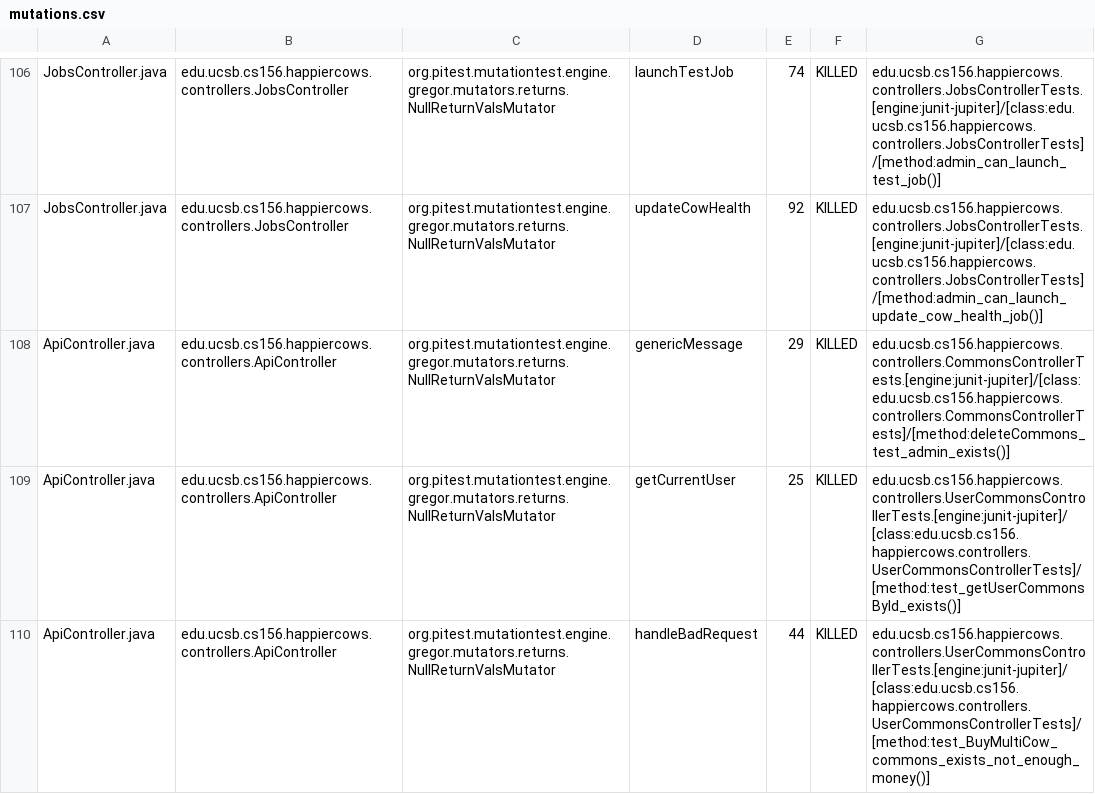
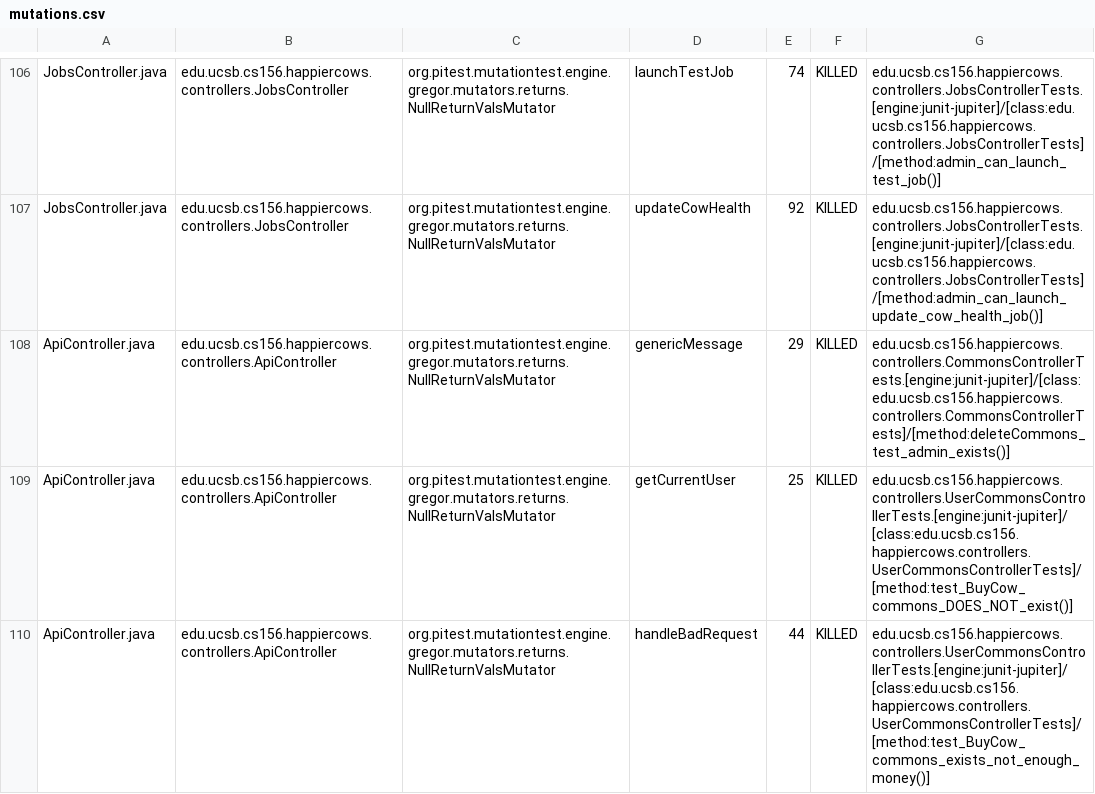
Before and after one commit to ucsb-cs156-s23/proj-happycows-s23-6pm-2, a CSV file: pitest/mutations.csv, drawn as a sheet; only a part is shown, gaps mark what is left out; the diff covers the shown part only.

Commit message:
Deploying to gh-pages from @ ucsb-cs156-s23/proj-happycows-s23-6pm-2@673f4d16e8428d79225a133c2bb6543e9fe8cb90 🚀

```diff
--- a/pitest/mutations.csv
+++ b/pitest/mutations.csv
@@ -108,3 +108,3 @@ JobsController.java,edu.ucsb.cs156.happiercows.controllers.JobsController,org.pi
 ApiController.java,edu.ucsb.cs156.happiercows.controllers.ApiController,org.pitest.mutationtest.engine.gregor.mutators.returns.NullReturnValsMutator,genericMessage,29,KILLED,edu.ucsb.cs156.happiercows.controllers.CommonsControllerTests.[engine:junit-jupiter]/[class:edu.ucsb.cs156.happiercows.controllers.CommonsControllerTests]/[method:deleteCommons_test_admin_exists()]
-ApiController.java,edu.ucsb.cs156.happiercows.controllers.ApiController,org.pitest.mutationtest.engine.gregor.mutators.returns.NullReturnValsMutator,getCurrentUser,25,KILLED,edu.ucsb.cs156.happiercows.controllers.UserCommonsControllerTests.[engine:junit-jupiter]/[class:edu.ucsb.cs156.happiercows.controllers.UserCommonsControllerTests]/[method:test_getUserCommonsById_exists()]
-ApiController.java,edu.ucsb.cs156.happiercows.controllers.ApiController,org.pitest.mutationtest.engine.gregor.mutators.returns.NullReturnValsMutator,handleBadRequest,44,KILLED,edu.ucsb.cs156.happiercows.controllers.UserCommonsControllerTests.[engine:junit-jupiter]/[class:edu.ucsb.cs156.happiercows.controllers.UserCommonsControllerTests]/[method:test_BuyMultiCow_commons_exists_not_enough_money()]
+ApiController.java,edu.ucsb.cs156.happiercows.controllers.ApiController,org.pitest.mutationtest.engine.gregor.mutators.returns.NullReturnValsMutator,getCurrentUser,25,KILLED,edu.ucsb.cs156.happiercows.controllers.UserCommonsControllerTests.[engine:junit-jupiter]/[class:edu.ucsb.cs156.happiercows.controllers.UserCommonsControllerTests]/[method:test_BuyCow_commons_DOES_NOT_exist()]
+ApiController.java,edu.ucsb.cs156.happiercows.controllers.ApiController,org.pitest.mutationtest.engine.gregor.mutators.returns.NullReturnValsMutator,handleBadRequest,44,KILLED,edu.ucsb.cs156.happiercows.controllers.UserCommonsControllerTests.[engine:junit-jupiter]/[class:edu.ucsb.cs156.happiercows.controllers.UserCommonsControllerTests]/[method:test_BuyCow_commons_exists_not_enough_money()]
```
Also changed, not shown: 17 edited cells elsewhere in this file, 22 other files.
